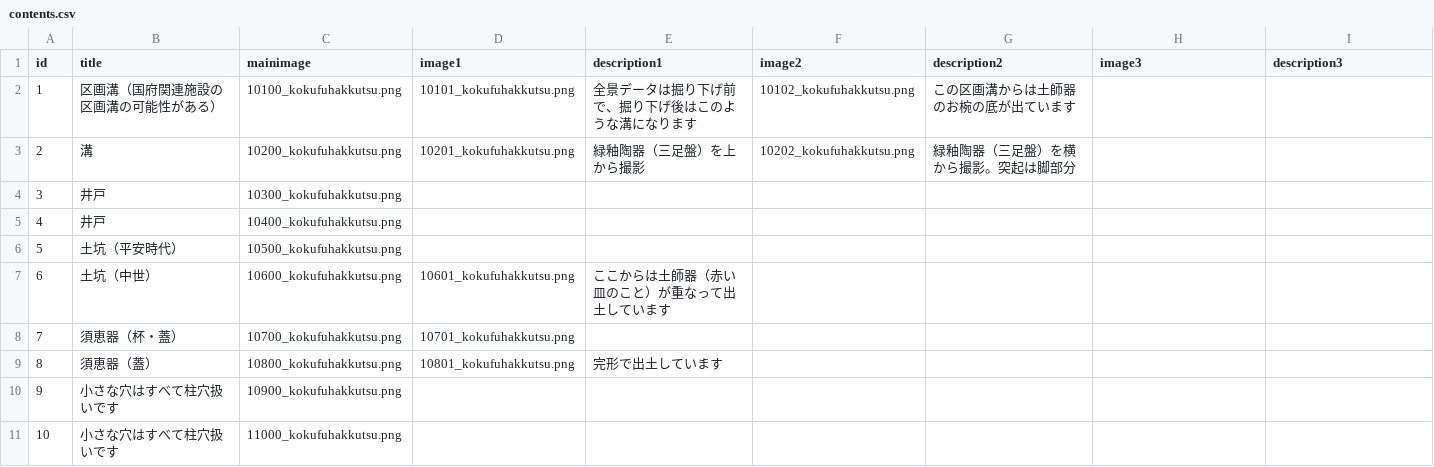
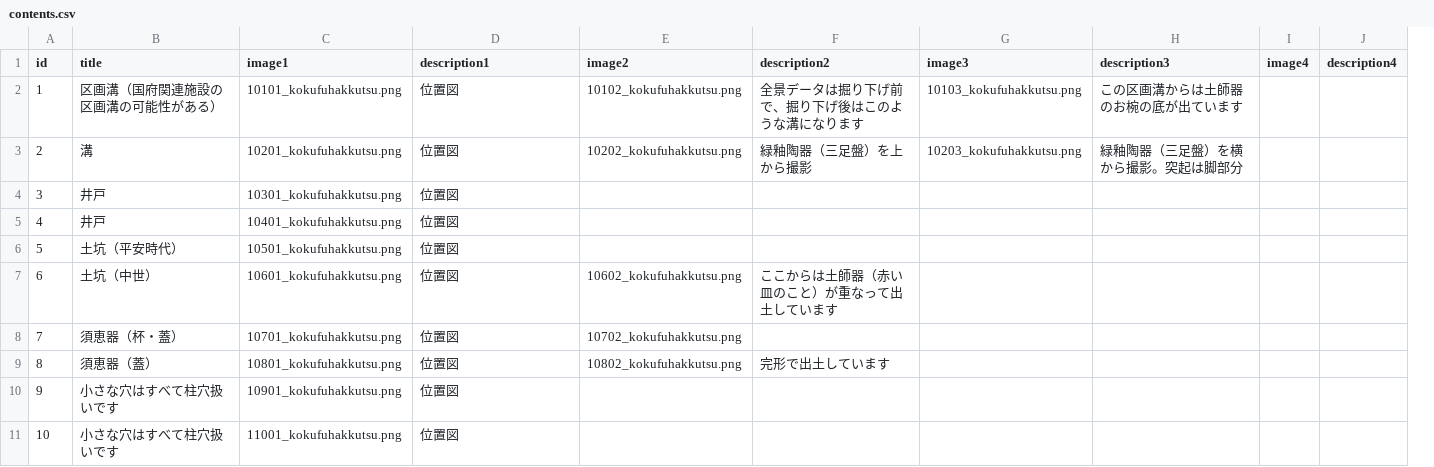
Before and after one commit to nknhb966/artest, a CSV file: csv/contents.csv, drawn as a sheet; removed rows and columns are numbered as before the commit, all else as after; the diff names each change by its address in the sheet, - before the commit and + after, or states it on an @@ line.

Commit message:
Add files via upload

```diff
--- a/csv/contents.csv
+++ b/csv/contents.csv
-column C (mainimage), rows 2-11: 10100_kokufuhakkutsu.png | 10200_kokufuhakkutsu.png | 10300_kokufuhakkutsu.png | 10400_kokufuhakkutsu.png | 10500_kokufuhakkutsu.png | 10600_kokufuhakkutsu.png | 10700_kokufuhakkutsu.png | 10800_kokufuhakkutsu.png | 10900_kokufuhakkutsu.png | 11000_kokufuhakkutsu.png
+column I (image4), empty
+column J (description4), empty
-D2 (description1): 全景データは掘り下げ前で、掘り下げ後はこのような溝になります
+D2 (description1): 位置図
-F2 (description2): この区画溝からは土師器のお椀の底が出ています
+F2 (description2): 全景データは掘り下げ前で、掘り下げ後はこのような溝になります
-G2 (image3): (empty)
+G2 (image3): 10103_kokufuhakkutsu.png
-H2 (description3): (empty)
+H2 (description3): この区画溝からは土師器のお椀の底が出ています
-D3 (description1): 緑釉陶器（三足盤）を上から撮影
+D3 (description1): 位置図
-F3 (description2): 緑釉陶器（三足盤）を横から撮影。突起は脚部分
+F3 (description2): 緑釉陶器（三足盤）を上から撮影
-G3 (image3): (empty)
+G3 (image3): 10203_kokufuhakkutsu.png
-H3 (description3): (empty)
+H3 (description3): 緑釉陶器（三足盤）を横から撮影。突起は脚部分
-C4 (image1): (empty)
+C4 (image1): 10301_kokufuhakkutsu.png
-D4:D6 (description1): (empty)
+D4:D6 (description1): 位置図
-C5 (image1): (empty)
+C5 (image1): 10401_kokufuhakkutsu.png
-C6 (image1): (empty)
+C6 (image1): 10501_kokufuhakkutsu.png
-D7 (description1): ここからは土師器（赤い皿のこと）が重なって出土しています
+D7 (description1): 位置図
-E7 (image2): (empty)
+E7 (image2): 10602_kokufuhakkutsu.png
-F7 (description2): (empty)
+F7 (description2): ここからは土師器（赤い皿のこと）が重なって出土しています
-D8 (description1): (empty)
+D8 (description1): 位置図
-E8 (image2): (empty)
+E8 (image2): 10702_kokufuhakkutsu.png
-D9 (description1): 完形で出土しています
+D9 (description1): 位置図
-E9 (image2): (empty)
+E9 (image2): 10802_kokufuhakkutsu.png
-F9 (description2): (empty)
+F9 (description2): 完形で出土しています
-C10 (image1): (empty)
+C10 (image1): 10901_kokufuhakkutsu.png
-D10:D11 (description1): (empty)
+D10:D11 (description1): 位置図
-C11 (image1): (empty)
+C11 (image1): 11001_kokufuhakkutsu.png
```
